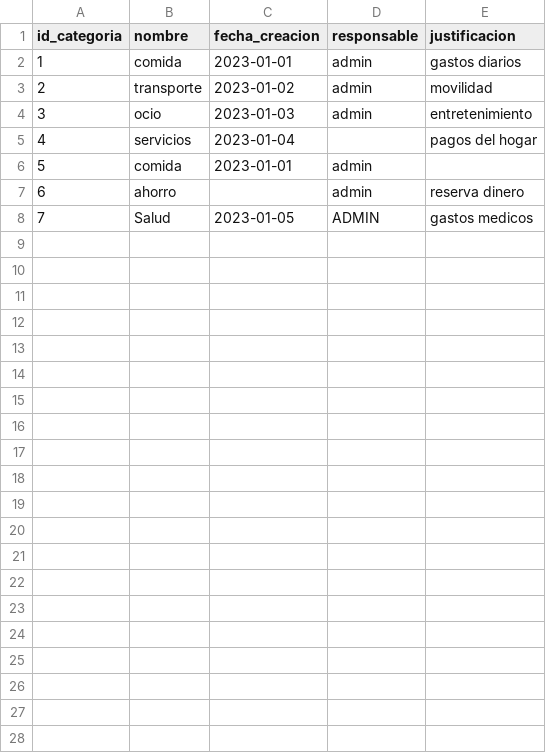
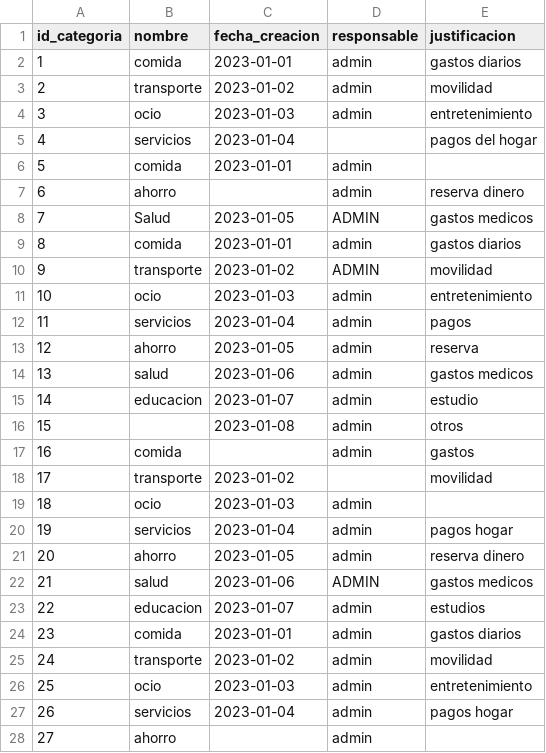
Before and after one commit to Marifersev/momento2NuevaTecnologias, a CSV file: data/raw/Categoria.csv, drawn as a sheet.

```diff
--- a/data/raw/Categoria.csv
+++ b/data/raw/Categoria.csv
@@ -8 +8,21 @@ id_categoria,nombre,fecha_creacion,responsable,justificacion
 7,Salud,2023-01-05,ADMIN,gastos medicos
+8,comida,2023-01-01,admin,gastos diarios
+9,transporte,2023-01-02,ADMIN,movilidad
+10,ocio,2023-01-03,admin,entretenimiento
+11,servicios,2023-01-04,admin,pagos
+12,ahorro,2023-01-05,admin,reserva
+13,salud,2023-01-06,admin,gastos medicos
+14,educacion,2023-01-07,admin,estudio
+15, ,2023-01-08,admin,otros
+16,comida,,admin,gastos
+17,transporte,2023-01-02,,movilidad
+18,ocio,2023-01-03,admin,
+19,servicios,2023-01-04,admin,pagos hogar
+20,ahorro,2023-01-05,admin,reserva dinero
+21,salud,2023-01-06,ADMIN,gastos medicos
+22,educacion,2023-01-07,admin,estudios
+23,comida,2023-01-01,admin,gastos diarios
+24,transporte,2023-01-02,admin,movilidad
+25,ocio,2023-01-03,admin,entretenimiento
+26,servicios,2023-01-04,admin,pagos hogar
+27,ahorro,,admin,
```
Also changed, not shown: data/raw/Comercio.csv, data/raw/Gasto.csv, 3 other files.
